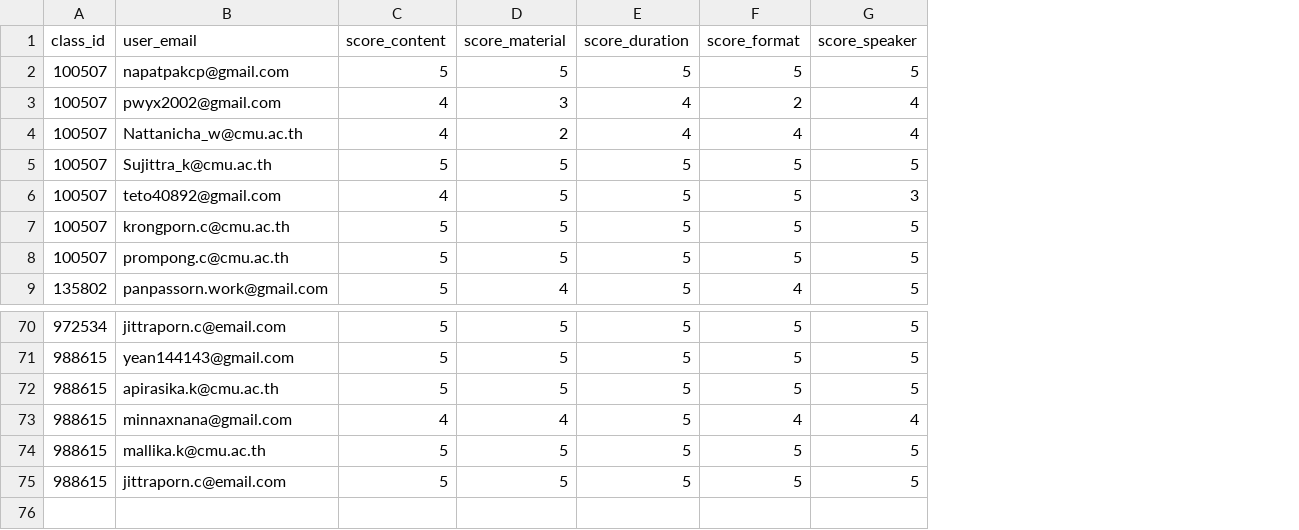
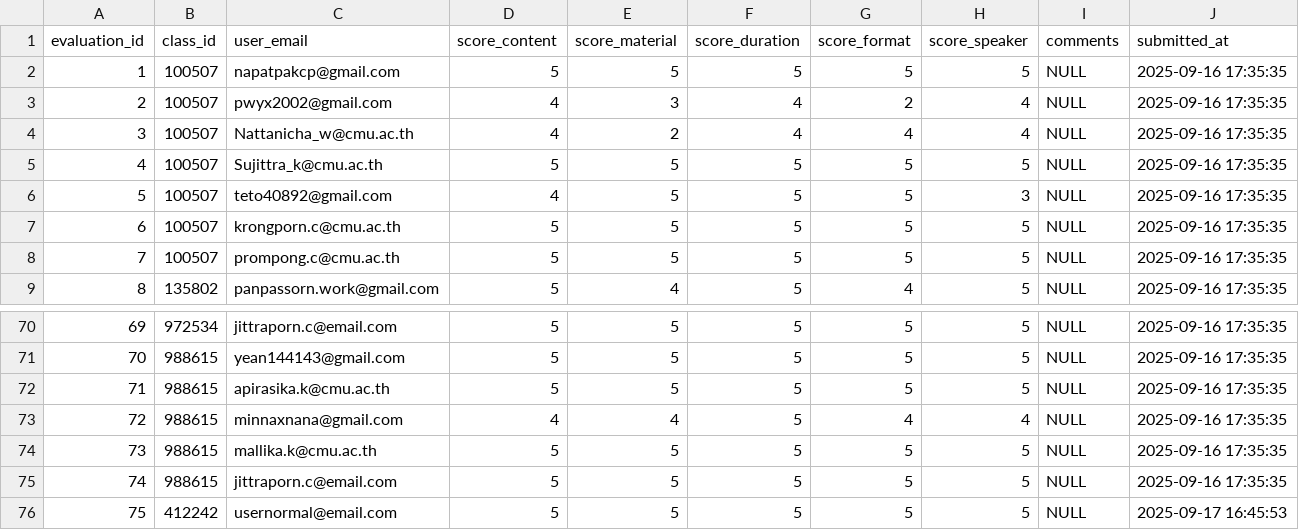
Before and after one commit to amslibrarycmu/amslib-online-class-registration, a CSV file: backend/local_data/amslib-tables-evaluators-20250916.csv, drawn as a sheet; only a part is shown, gaps mark what is left out; the diff names each change by its address in the sheet, - before the commit and + after, or states it on an @@ line.

```diff
--- a/backend/local_data/amslib-tables-evaluators-20250916.csv
+++ b/backend/local_data/amslib-tables-evaluators-20250916.csv
+column A (evaluation_id), rows 2-9: 1 | 2 | 3 | 4 | 5 | 6 | 7 | 8; rows 70-75: 69 | 70 | 71 | 72 | 73 | 74
+column I (comments), rows 2-9: all NULL; rows 70-75: all NULL
+column J (submitted_at), rows 2-9: all 2025-09-16 17:35:35; rows 70-75: all 2025-09-16 17:35:35
+row 76: 75 | 412242 | usernormal@email.com | 5 | 5 | 5 | 5 | 5 | NULL | 2025-09-17 16:45:53
```
Also changed, not shown: 17 other files.
